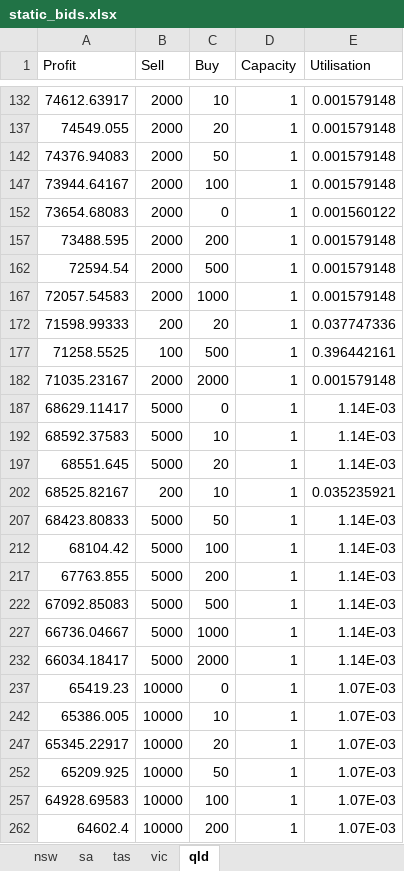
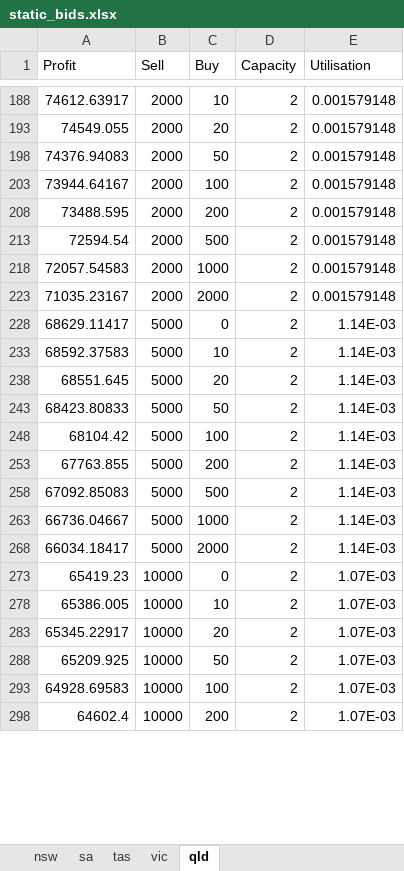
Before and after one commit to ericzhou-exz/battery-arbitrage, an Excel workbook: static_bids.xlsx, sheet qld, drawn as a sheet; only a part is shown, gaps mark what is left out; values as stored, in another font and other column widths than the file's, no borders; charts and pictures and table styles not drawn; removed rows and columns are numbered as before the commit, all else as after; the diff covers the shown part only; the diff names each change by its address in the sheet, - before the commit and + after, or states it on an @@ line.

```diff
--- a/static_bids.xlsx (sheet qld)
+++ b/static_bids.xlsx (sheet qld)
-D188 (Capacity): 1
+D188 (Capacity): 2
-D193 (Capacity): 1
+D193 (Capacity): 2
-D198 (Capacity): 1
+D198 (Capacity): 2
-D203 (Capacity): 1
+D203 (Capacity): 2
@@ row 152 hidden: 73654.68083 | 2000 | 0 | 1 | 0.001560122 @@
-D208 (Capacity): 1
+D208 (Capacity): 2
-D213 (Capacity): 1
+D213 (Capacity): 2
-D218 (Capacity): 1
+D218 (Capacity): 2
@@ row 172 hidden: 71598.99333 | 200 | 20 | 1 | 0.037747336 @@
@@ row 177 hidden: 71258.5525 | 100 | 500 | 1 | 0.396442161 @@
-D223 (Capacity): 1
+D223 (Capacity): 2
-D228 (Capacity): 1
+D228 (Capacity): 2
-D233 (Capacity): 1
+D233 (Capacity): 2
-D238 (Capacity): 1
+D238 (Capacity): 2
@@ row 202 hidden: 68525.82167 | 200 | 10 | 1 | 0.035235921 @@
-D243 (Capacity): 1
+D243 (Capacity): 2
-D248 (Capacity): 1
+D248 (Capacity): 2
-D253 (Capacity): 1
+D253 (Capacity): 2
-D258 (Capacity): 1
+D258 (Capacity): 2
-D263 (Capacity): 1
+D263 (Capacity): 2
-D268 (Capacity): 1
+D268 (Capacity): 2
-D273 (Capacity): 1
+D273 (Capacity): 2
-D278 (Capacity): 1
+D278 (Capacity): 2
-D283 (Capacity): 1
+D283 (Capacity): 2
-D288 (Capacity): 1
+D288 (Capacity): 2
-D293 (Capacity): 1
+D293 (Capacity): 2
-D298 (Capacity): 1
+D298 (Capacity): 2
```
Also changed, not shown: 70 hidden or unhidden rows and 3 edited cells elsewhere in this sheet, sheet sa, sheet nsw, sheet vic, sheet tas, charts or pictures, 1 other file.
